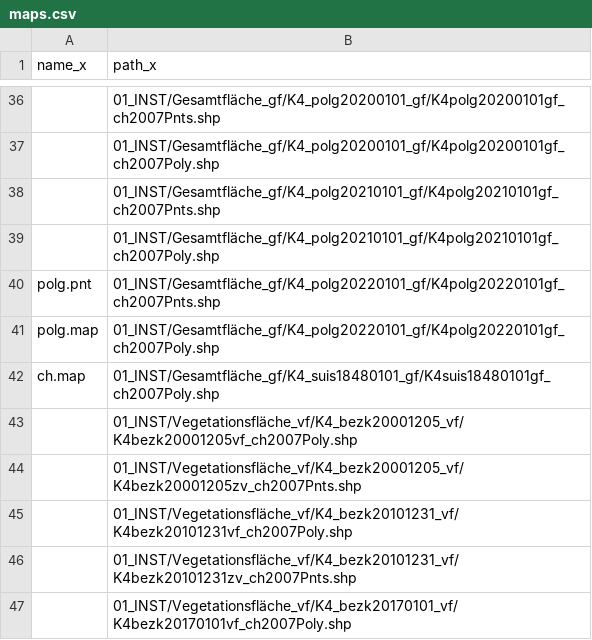
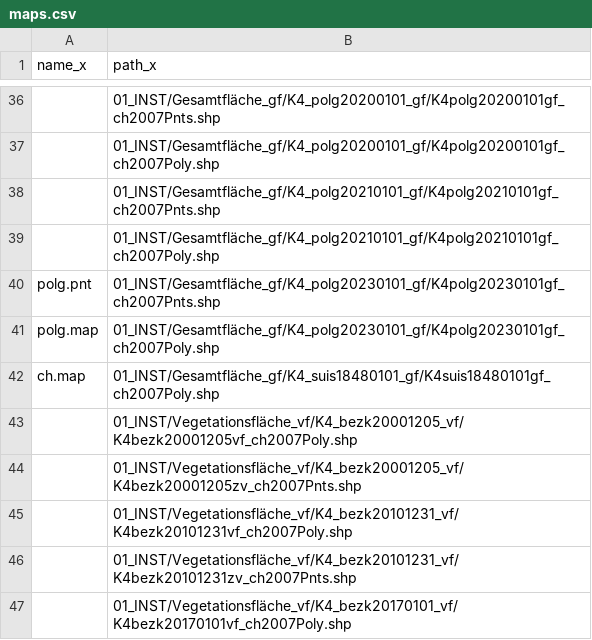
Before and after one commit to AndriSignorell/bfsMaps, a CSV file: inst/extdata/maps.csv, drawn as a sheet; only a part is shown, gaps mark what is left out; the diff names each change by its address in the sheet, - before the commit and + after, or states it on an @@ line.

```diff
--- a/inst/extdata/maps.csv
+++ b/inst/extdata/maps.csv
-B40 (path_x): 01_INST/Gesamtfläche_gf/K4_polg20220101_gf/K4polg20220101gf_ch2007Pnts.shp
+B40 (path_x): 01_INST/Gesamtfläche_gf/K4_polg20230101_gf/K4polg20230101gf_ch2007Pnts.shp
-B41 (path_x): 01_INST/Gesamtfläche_gf/K4_polg20220101_gf/K4polg20220101gf_ch2007Poly.shp
+B41 (path_x): 01_INST/Gesamtfläche_gf/K4_polg20230101_gf/K4polg20230101gf_ch2007Poly.shp
```
Also changed, not shown: 16 other files.
